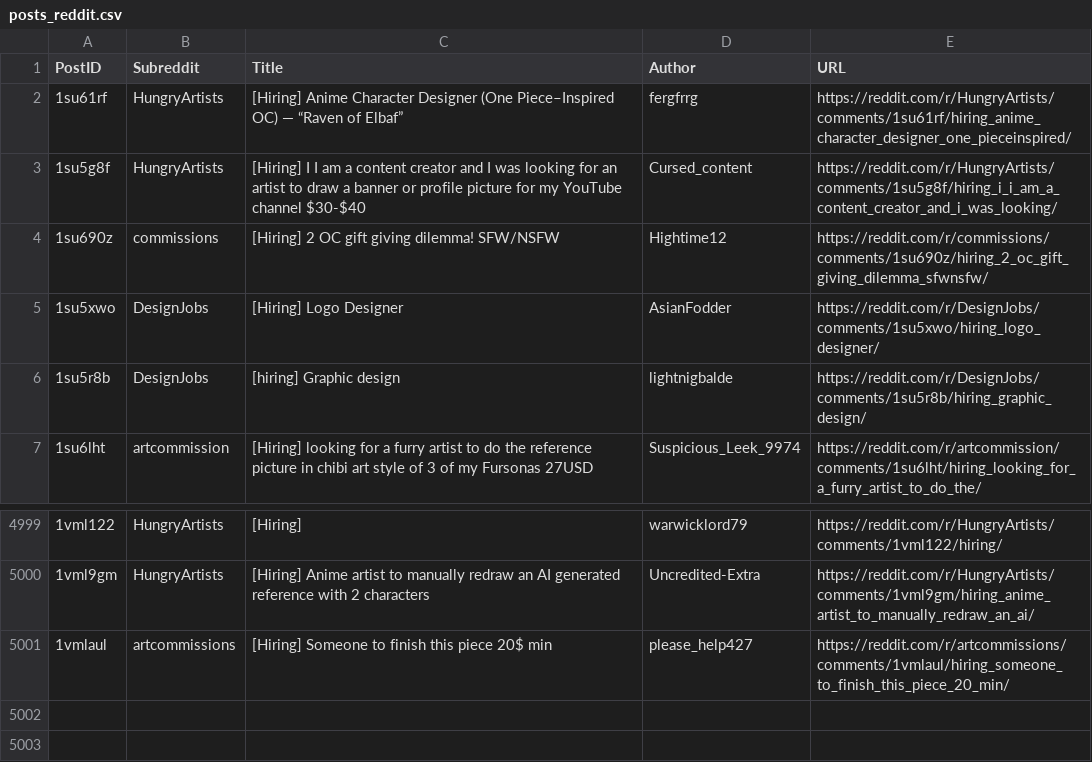
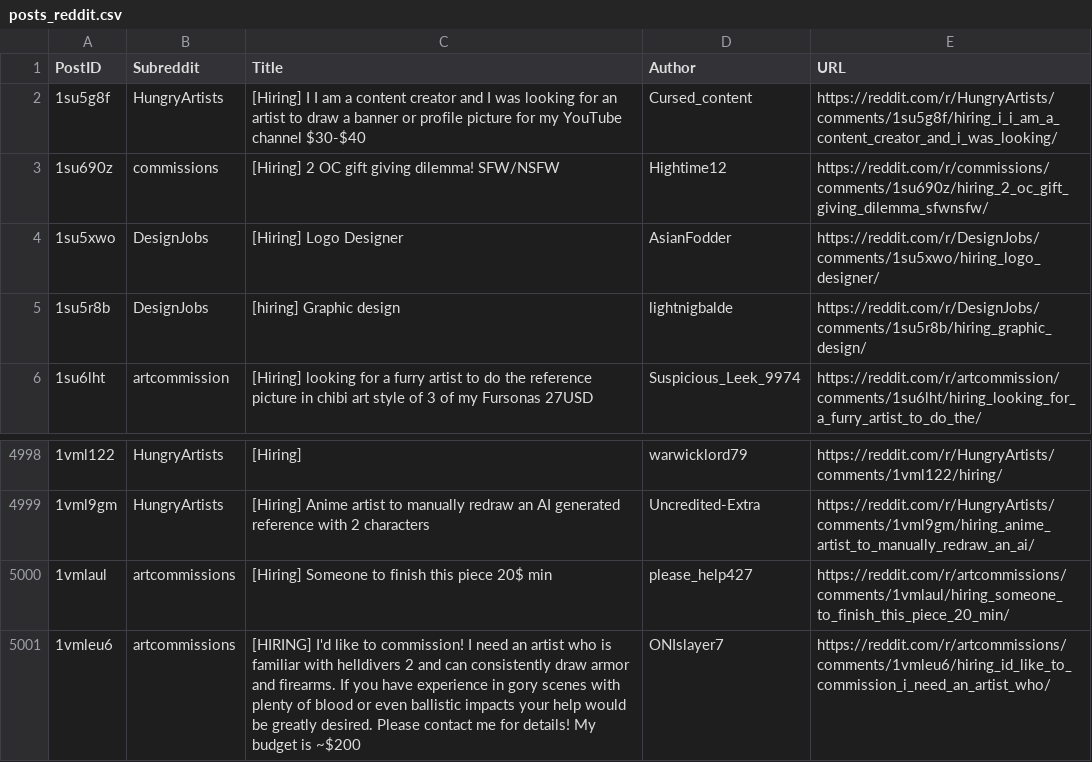
Before and after one commit to Jack0fcodes/redd0tBot, a CSV file: posts_reddit.csv, drawn as a sheet; only a part is shown, gaps mark what is left out; removed rows and columns are numbered as before the commit, all else as after; the diff names each change by its address in the sheet, - before the commit and + after, or states it on an @@ line.

```diff
--- a/posts_reddit.csv
+++ b/posts_reddit.csv
-row 2: 1su61rf | HungryArtists | [Hiring] Anime Character Designer (One Piece–Inspired OC) — “Raven of Elbaf” | fergfrrg | https://reddit.com/r/HungryArtists/comments/1su61rf/hiring_anime_character_designer_one_pieceinspired/
+row 5001: 1vmleu6 | artcommissions | [HIRING] I'd like to commission! I need an artist who is familiar with helldivers 2 and can consistently draw armor and firearms. If you have experience in gory scenes with plenty of blood or even ballistic impacts your help would be greatly desired. Please contact me for details! My budget is ~$200 | ONIslayer7 | https://reddit.com/r/artcommissions/comments/1vmleu6/hiring_id_like_to_commission_i_need_an_artist_who/
```
Also changed, not shown: 1 other file.
